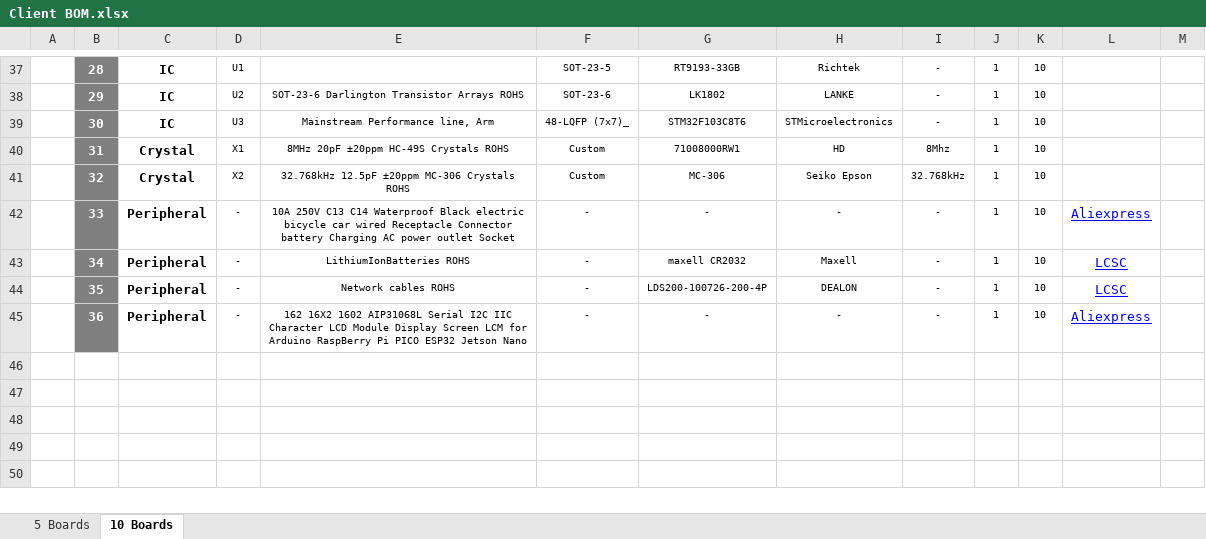
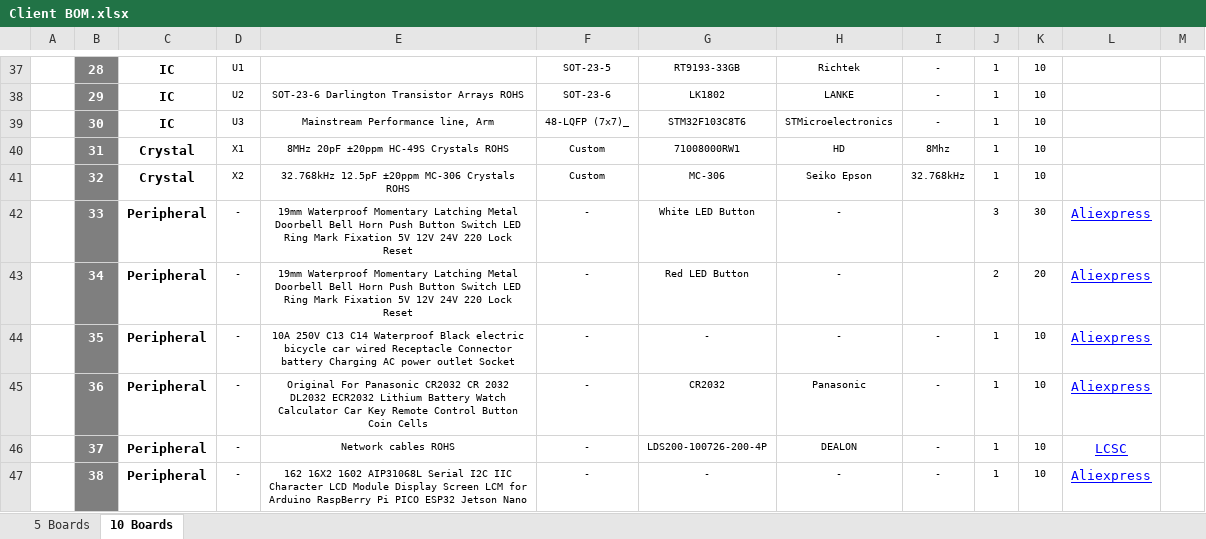
Before and after one commit to eSpark-Consulting-Group/elijahkorp-controlproject, an Excel workbook: Design_files/Control_Board/Deliverables/BOM/Client BOM.xlsx, sheet 10 Boards, drawn as a sheet; only a part is shown, gaps mark what is left out; values as stored, in another font and other column widths than the file's, no borders; charts and pictures not drawn; the diff names each change by its address in the sheet, - before the commit and + after, or states it on an @@ line.

```diff
--- a/Design_files/Control_Board/Deliverables/BOM/Client BOM.xlsx (sheet 10 Boards)
+++ b/Design_files/Control_Board/Deliverables/BOM/Client BOM.xlsx (sheet 10 Boards)
-E42: 10A 250V C13 C14 Waterproof Black electric bicycle car wired Receptacle Connector battery Charging AC power outlet Socket
+E42: 19mm Waterproof Momentary Latching Metal Doorbell Bell Horn Push Button Switch LED Ring Mark Fixation 5V 12V 24V 220 Lock Reset
-G42: -
+G42: White LED Button
-I42:I43: -
+I42:I43: (empty)
-J42: 1
+J42: 3
-K42: 10
+K42: 30
-E43: LithiumIonBatteries ROHS
+E43: 19mm Waterproof Momentary Latching Metal Doorbell Bell Horn Push Button Switch LED Ring Mark Fixation 5V 12V 24V 220 Lock Reset
-G43: maxell CR2032
+G43: Red LED Button
-H43: Maxell
+H43: -
-J43: 1
+J43: 2
-K43: 10
+K43: 20
-L43:L44: LCSC
+L43:L44: Aliexpress
-E44: Network cables ROHS
+E44: 10A 250V C13 C14 Waterproof Black electric bicycle car wired Receptacle Connector battery Charging AC power outlet Socket
-G44: LDS200-100726-200-4P
+G44: -
-H44: DEALON
+H44: -
-E45: 162 16X2 1602 AIP31068L Serial I2C IIC Character LCD Module Display Screen LCM for Arduino RaspBerry Pi PICO ESP32 Jetson Nano
+E45: Original For Panasonic CR2032 CR 2032 DL2032 ECR2032 Lithium Battery Watch Calculator Car Key Remote Control Button Coin Cells
-G45: -
+G45: CR2032
-H45: -
+H45: Panasonic
+row 46:  | 37 | Peripheral | - | Network cables ROHS | - | LDS200-100726-200-4P | DEALON | - | 1 | 10 | LCSC
+row 47:  | 38 | Peripheral | - | 162 16X2 1602 AIP31068L Serial I2C IIC Character LCD Module Display Screen LCM for Arduino RaspBerry Pi PICO ESP32 Jetson Nano | - | - | - | - | 1 | 10 | Aliexpress
```
Also changed, not shown: sheet 5 Boards, 1 other file.
